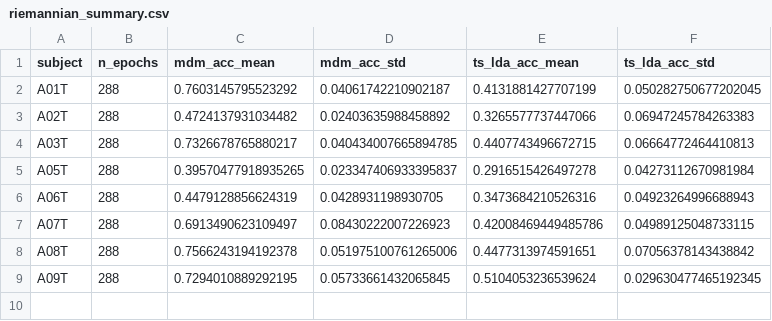
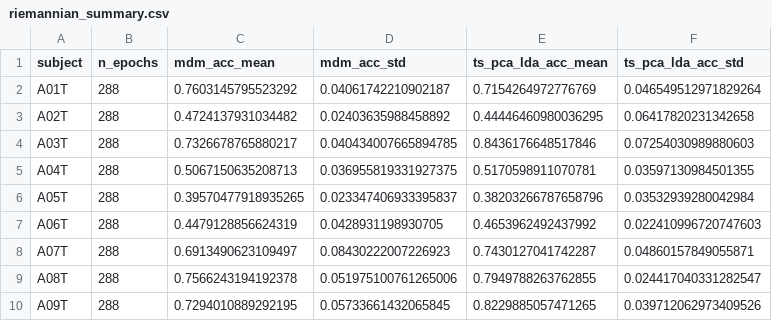
Before and after one commit to spirofokas55/eegnet-multibranch-bcic, a CSV file: results/riemannian_summary.csv, drawn as a sheet.

```diff
--- a/results/riemannian_summary.csv
+++ b/results/riemannian_summary.csv
@@ -1,9 +1,10 @@
-subject,n_epochs,mdm_acc_mean,mdm_acc_std,ts_lda_acc_mean,ts_lda_acc_std
-A01T,288,0.7603145795523292,0.04061742210902187,0.4131881427707199,0.050282750677202045
-A02T,288,0.4724137931034482,0.02403635988458892,0.3265577737447066,0.06947245784263383
-A03T,288,0.7326678765880217,0.040434007665894785,0.4407743496672715,0.06664772464410813
-A05T,288,0.39570477918935265,0.023347406933395837,0.2916515426497278,0.04273112670981984
-A06T,288,0.4479128856624319,0.0428931198930705,0.3473684210526316,0.04923264996688943
-A07T,288,0.6913490623109497,0.08430222007226923,0.42008469449485786,0.04989125048733115
-A08T,288,0.7566243194192378,0.051975100761265006,0.4477313974591651,0.07056378143438842
-A09T,288,0.7294010889292195,0.05733661432065845,0.5104053236539624,0.029630477465192345
+subject,n_epochs,mdm_acc_mean,mdm_acc_std,ts_pca_lda_acc_mean,ts_pca_lda_acc_std
+A01T,288,0.7603145795523292,0.04061742210902187,0.7154264972776769,0.046549512971829264
+A02T,288,0.4724137931034482,0.02403635988458892,0.44446460980036295,0.06417820231342658
+A03T,288,0.7326678765880217,0.040434007665894785,0.8436176648517846,0.07254030989880603
+A04T,288,0.5067150635208713,0.036955819331927375,0.5170598911070781,0.03597130984501355
+A05T,288,0.39570477918935265,0.023347406933395837,0.38203266787658796,0.03532939280042984
+A06T,288,0.4479128856624319,0.0428931198930705,0.4653962492437992,0.022410996720747603
+A07T,288,0.6913490623109497,0.08430222007226923,0.7430127041742287,0.04860157849055871
+A08T,288,0.7566243194192378,0.051975100761265006,0.7949788263762855,0.024417040331282547
+A09T,288,0.7294010889292195,0.05733661432065845,0.8229885057471265,0.039712062973409526
```
Also changed, not shown: 6 other files.
